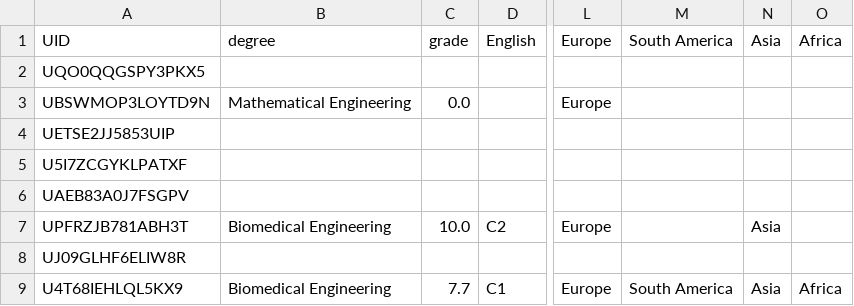
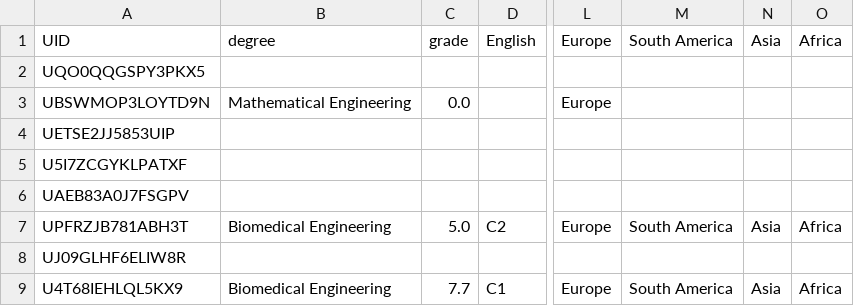
Before and after one commit to marcserranos/TCB-mobility-project, a CSV file: data/student_info.csv, drawn as a sheet; only a part is shown, gaps mark what is left out; the diff names each change by its address in the sheet, - before the commit and + after, or states it on an @@ line.

```diff
--- a/data/student_info.csv
+++ b/data/student_info.csv
-C7: 10.0
+C7: 5.0
-M7: (empty)
+M7: South America
-O7: (empty)
+O7: Africa
```
Also changed, not shown: 1 other file.
